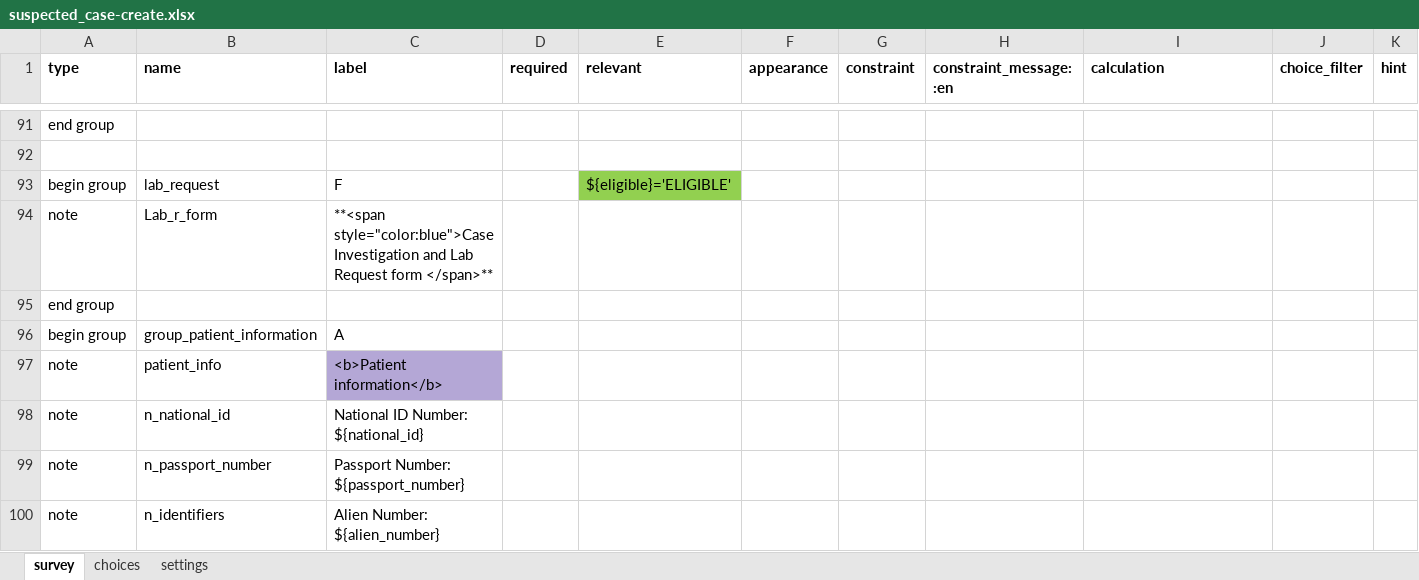
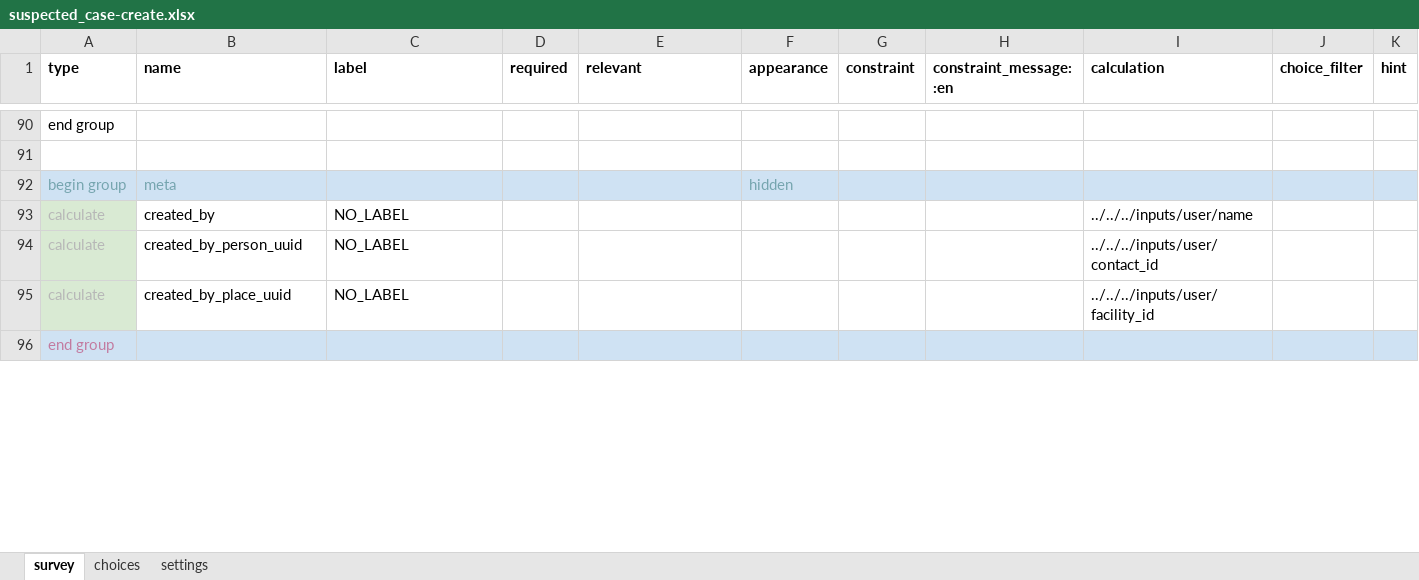
Before and after one commit to oyierp/Bodaboda_Test, an Excel workbook: config-boda-moh-ke-master/forms/contact/suspected_case-create.xlsx, sheet survey, drawn as a sheet; only a part is shown, gaps mark what is left out; values as stored, in another font and other column widths than the file's, no borders; conditional formats not drawn; removed rows and columns are numbered as before the commit, all else as after; rows hold the shown columns only; the diff covers the shown part only; the diff names each change by its address in the sheet, - before the commit and + after, or states it on an @@ line.

```diff
--- a/config-boda-moh-ke-master/forms/contact/suspected_case-create.xlsx (sheet survey)
+++ b/config-boda-moh-ke-master/forms/contact/suspected_case-create.xlsx (sheet survey)
-row 93: begin group | lab_request | F |  | ${eligible}='ELIGIBLE'
-row 94: note | Lab_r_form | **<span style="color:blue">Case Investigation and Lab Request form </span>**
+row 92: begin group | meta |  |  |  | hidden
+row 93: calculate | created_by | NO_LABEL |  |  |  |  |  | ../../../inputs/user/name
+row 94: calculate | created_by_person_uuid | NO_LABEL |  |  |  |  |  | ../../../inputs/user/contact_id
+row 95: calculate | created_by_place_uuid | NO_LABEL |  |  |  |  |  | ../../../inputs/user/facility_id
-A96:K96 fill: none
+A96:K96 fill: #CFE2F3
-A96 text colour: black
+A96 text colour: #C27BA0
-row 96: begin group | group_patient_information | A
-row 97: note | patient_info | <b>Patient information</b>
-row 98: note | n_national_id | National ID Number: ${national_id}
-row 99: note | n_passport_number | Passport Number: ${passport_number}
-row 100: note | n_identifiers | Alien Number: ${alien_number}
```
Also changed, not shown: 67 removed rows and cell formats elsewhere in this sheet, sheet choices, sheet settings, config-boda-moh-ke-master/forms/contact/suspected_case-edit.xlsx.
